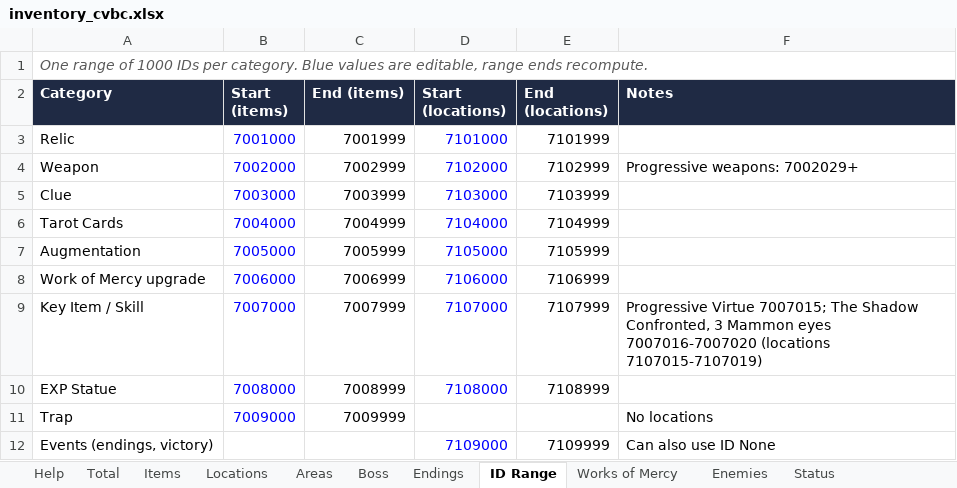
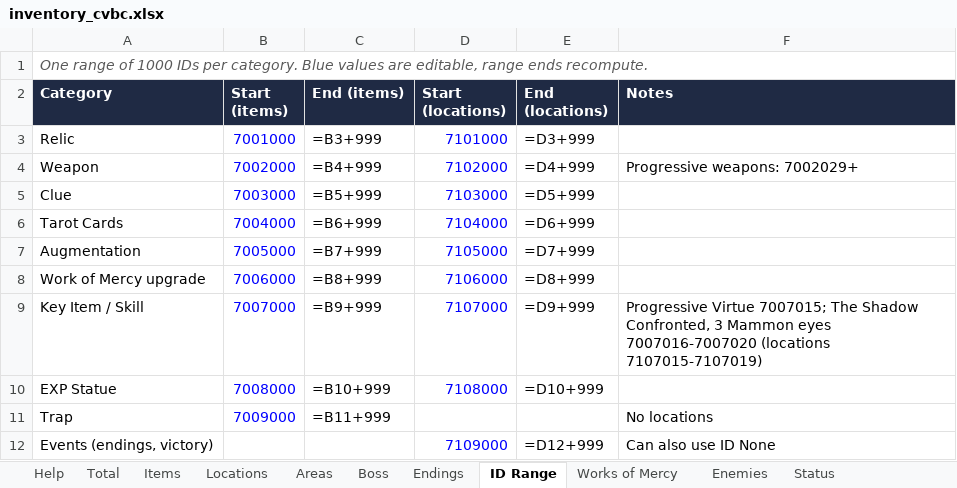
Before and after one commit to Odyce/Belmont_s_Curse_APWorld, an Excel workbook: inventory_cvbc.xlsx, sheet ID Range, drawn as a sheet; values as stored, in another font and other column widths than the file's, no borders; formulas without a stored value are shown as written; the diff names each change by its address in the sheet, - before the commit and + after, or states it on an @@ line.

```diff
--- a/inventory_cvbc.xlsx (sheet ID Range)
+++ b/inventory_cvbc.xlsx (sheet ID Range)
-C3 (End (items)): 7001999
+C3 (End (items)): =B3+999
-E3 (End (locations)): 7101999
+E3 (End (locations)): =D3+999
-C4 (End (items)): 7002999
+C4 (End (items)): =B4+999
-E4 (End (locations)): 7102999
+E4 (End (locations)): =D4+999
-C5 (End (items)): 7003999
+C5 (End (items)): =B5+999
-E5 (End (locations)): 7103999
+E5 (End (locations)): =D5+999
-C6 (End (items)): 7004999
+C6 (End (items)): =B6+999
-E6 (End (locations)): 7104999
+E6 (End (locations)): =D6+999
-C7 (End (items)): 7005999
+C7 (End (items)): =B7+999
-E7 (End (locations)): 7105999
+E7 (End (locations)): =D7+999
-C8 (End (items)): 7006999
+C8 (End (items)): =B8+999
-E8 (End (locations)): 7106999
+E8 (End (locations)): =D8+999
-C9 (End (items)): 7007999
+C9 (End (items)): =B9+999
-E9 (End (locations)): 7107999
+E9 (End (locations)): =D9+999
-C10 (End (items)): 7008999
+C10 (End (items)): =B10+999
-E10 (End (locations)): 7108999
+E10 (End (locations)): =D10+999
-C11 (End (items)): 7009999
+C11 (End (items)): =B11+999
-E12 (End (locations)): 7109999
+E12 (End (locations)): =D12+999
```
Also changed, not shown: sheet Locations, sheet Items, sheet Total, 34 other files.
